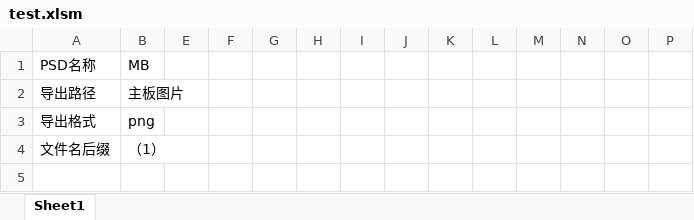
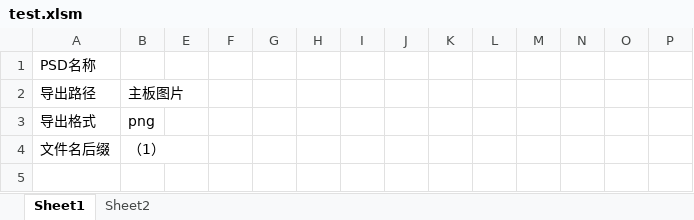
Before and after one commit to irx999/ps_of_py, an Excel workbook: test.xlsm, sheet Sheet1, drawn as a sheet; only a part is shown; values as stored, in another font and other column widths than the file's, no borders; charts and pictures and table styles not drawn; the diff names each change by its address in the sheet, - before the commit and + after, or states it on an @@ line.

```diff
--- a/test.xlsm (sheet Sheet1)
+++ b/test.xlsm (sheet Sheet1)
+sheet tab: Sheet2
-B1: MB
+B1: (empty)
```
Also changed, not shown: 8 other files.
